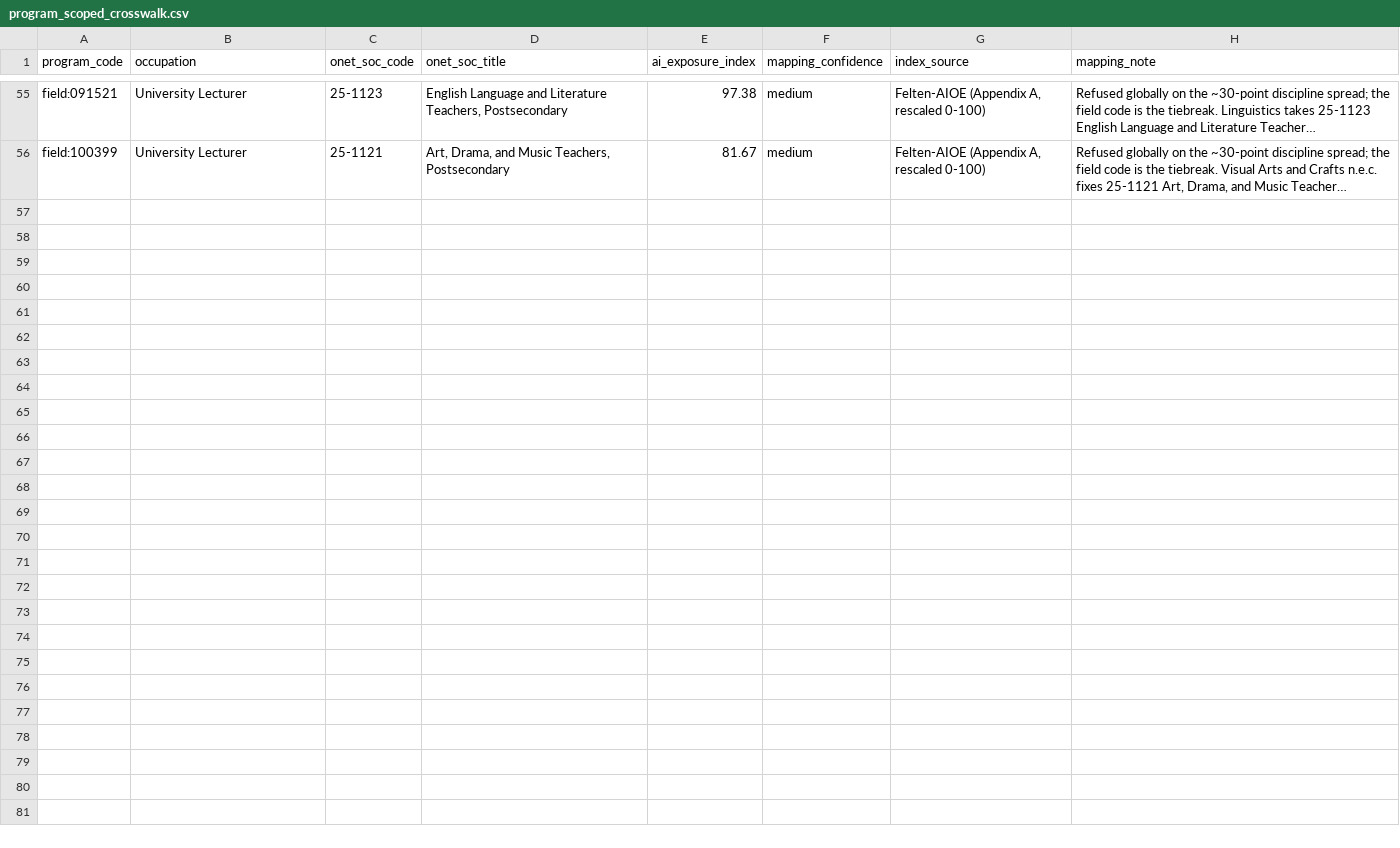
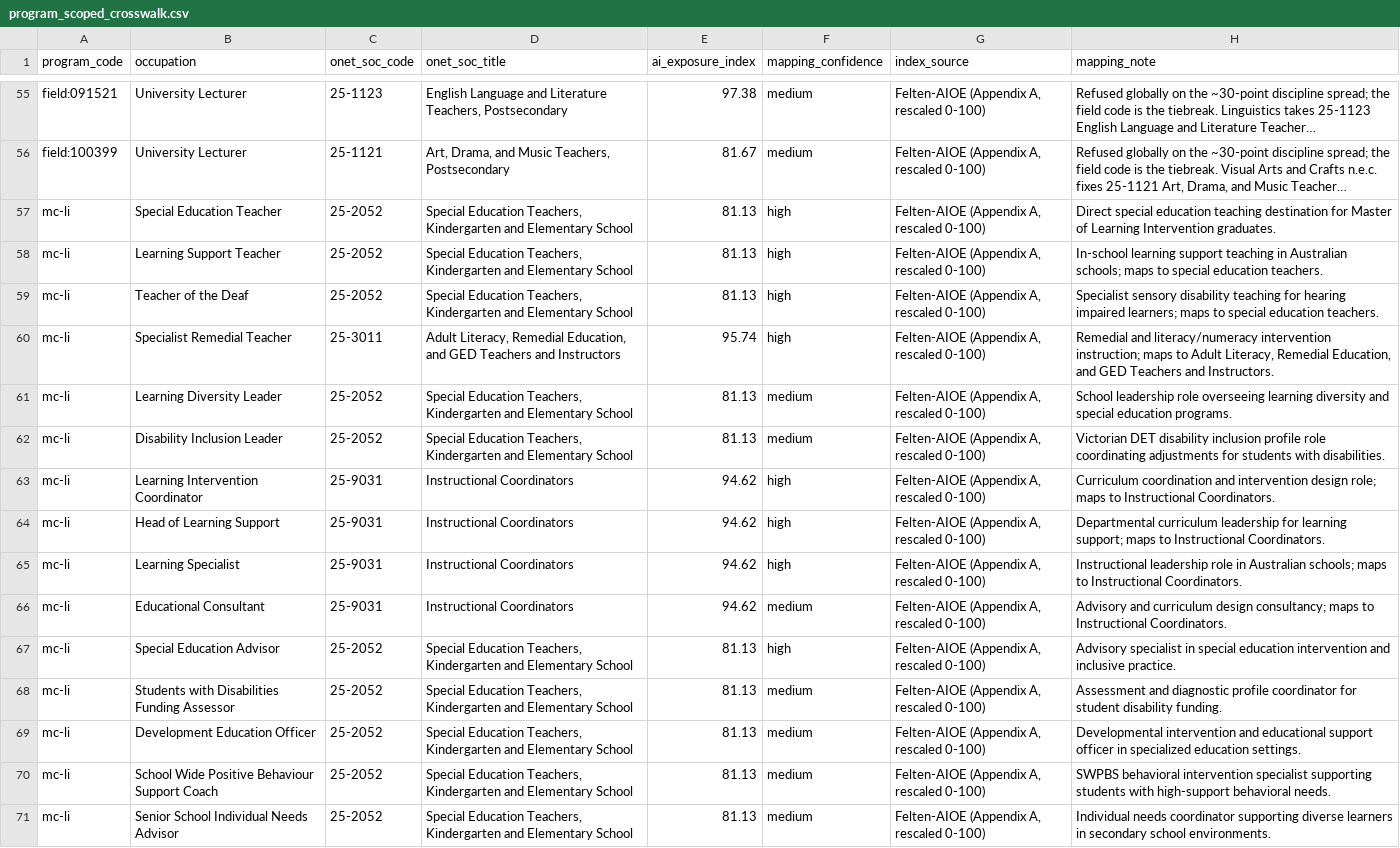
Before and after one commit to DavidMulhollandUX/DFVA, a CSV file: data/aioe/program_scoped_crosswalk.csv, drawn as a sheet; only a part is shown, gaps mark what is left out; long unchanged cells end in …; the diff names each change by its address in the sheet, - before the commit and + after, or states it on an @@ line.

```diff
--- a/data/aioe/program_scoped_crosswalk.csv
+++ b/data/aioe/program_scoped_crosswalk.csv
+row 57: mc-li | Special Education Teacher | 25-2052 | Special Education Teachers, Kindergarten and Elementary School | 81.13 | high | Felten-AIOE (Appendix A, rescaled 0-100) | Direct special education teaching destination for Master of Learning Intervention graduates.
+row 58: mc-li | Learning Support Teacher | 25-2052 | Special Education Teachers, Kindergarten and Elementary School | 81.13 | high | Felten-AIOE (Appendix A, rescaled 0-100) | In-school learning support teaching in Australian schools; maps to special education teachers.
+row 59: mc-li | Teacher of the Deaf | 25-2052 | Special Education Teachers, Kindergarten and Elementary School | 81.13 | high | Felten-AIOE (Appendix A, rescaled 0-100) | Specialist sensory disability teaching for hearing impaired learners; maps to special education teachers.
+row 60: mc-li | Specialist Remedial Teacher | 25-3011 | Adult Literacy, Remedial Education, and GED Teachers and Instructors | 95.74 | high | Felten-AIOE (Appendix A, rescaled 0-100) | Remedial and literacy/numeracy intervention instruction; maps to Adult Literacy, Remedial Education, and GED Teachers and Instructors.
+row 61: mc-li | Learning Diversity Leader | 25-2052 | Special Education Teachers, Kindergarten and Elementary School | 81.13 | medium | Felten-AIOE (Appendix A, rescaled 0-100) | School leadership role overseeing learning diversity and special education programs.
+row 62: mc-li | Disability Inclusion Leader | 25-2052 | Special Education Teachers, Kindergarten and Elementary School | 81.13 | medium | Felten-AIOE (Appendix A, rescaled 0-100) | Victorian DET disability inclusion profile role coordinating adjustments for students with disabilities.
+row 63: mc-li | Learning Intervention Coordinator | 25-9031 | Instructional Coordinators | 94.62 | high | Felten-AIOE (Appendix A, rescaled 0-100) | Curriculum coordination and intervention design role; maps to Instructional Coordinators.
+row 64: mc-li | Head of Learning Support | 25-9031 | Instructional Coordinators | 94.62 | high | Felten-AIOE (Appendix A, rescaled 0-100) | Departmental curriculum leadership for learning support; maps to Instructional Coordinators.
+row 65: mc-li | Learning Specialist | 25-9031 | Instructional Coordinators | 94.62 | high | Felten-AIOE (Appendix A, rescaled 0-100) | Instructional leadership role in Australian schools; maps to Instructional Coordinators.
+row 66: mc-li | Educational Consultant | 25-9031 | Instructional Coordinators | 94.62 | medium | Felten-AIOE (Appendix A, rescaled 0-100) | Advisory and curriculum design consultancy; maps to Instructional Coordinators.
+row 67: mc-li | Special Education Advisor | 25-2052 | Special Education Teachers, Kindergarten and Elementary School | 81.13 | high | Felten-AIOE (Appendix A, rescaled 0-100) | Advisory specialist in special education intervention and inclusive practice.
+row 68: mc-li | Students with Disabilities Funding Assessor | 25-2052 | Special Education Teachers, Kindergarten and Elementary School | 81.13 | medium | Felten-AIOE (Appendix A, rescaled 0-100) | Assessment and diagnostic profile coordinator for student disability funding.
+row 69: mc-li | Development Education Officer | 25-2052 | Special Education Teachers, Kindergarten and Elementary School | 81.13 | medium | Felten-AIOE (Appendix A, rescaled 0-100) | Developmental intervention and educational support officer in specialized education settings.
+row 70: mc-li | School Wide Positive Behaviour Support Coach | 25-2052 | Special Education Teachers, Kindergarten and Elementary School | 81.13 | medium | Felten-AIOE (Appendix A, rescaled 0-100) | SWPBS behavioral intervention specialist supporting students with high-support behavioral needs.
+row 71: mc-li | Senior School Individual Needs Advisor | 25-2052 | Special Education Teachers, Kindergarten and Elementary School | 81.13 | medium | Felten-AIOE (Appendix A, rescaled 0-100) | Individual needs coordinator supporting diverse learners in secondary school environments.
```
Also changed, not shown: 10 other files.
